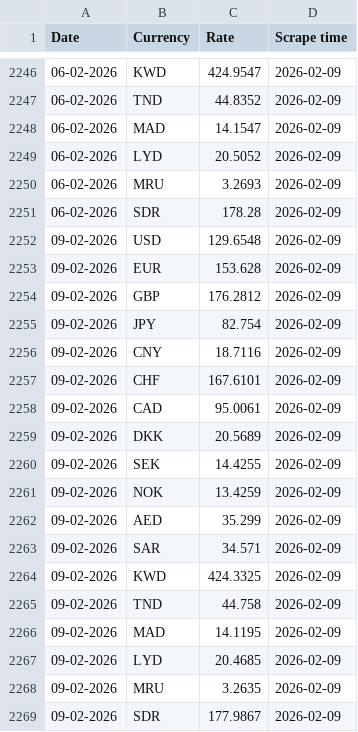
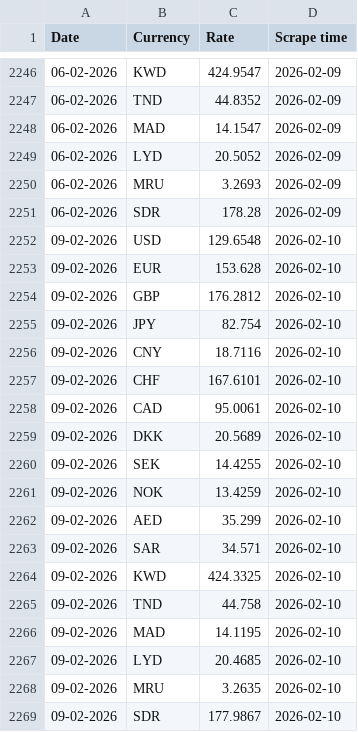
Before and after one commit to Imr-u/Afri_Rate, a CSV file: Scraper_&_datasets/Algeria_fx/Algeria_fx.csv, drawn as a sheet; only a part is shown, gaps mark what is left out.

```diff
--- a/Scraper_&_datasets/Algeria_fx/Algeria_fx.csv
+++ b/Scraper_&_datasets/Algeria_fx/Algeria_fx.csv
@@ -2251,19 +2251,19 @@ Date,Currency,Rate,Scrape time
 06-02-2026,SDR,178.28,2026-02-09
-09-02-2026,USD,129.6548,2026-02-09
-09-02-2026,EUR,153.628,2026-02-09
-09-02-2026,GBP,176.2812,2026-02-09
-09-02-2026,JPY,82.754,2026-02-09
-09-02-2026,CNY,18.7116,2026-02-09
-09-02-2026,CHF,167.6101,2026-02-09
-09-02-2026,CAD,95.0061,2026-02-09
-09-02-2026,DKK,20.5689,2026-02-09
-09-02-2026,SEK,14.4255,2026-02-09
-09-02-2026,NOK,13.4259,2026-02-09
-09-02-2026,AED,35.299,2026-02-09
-09-02-2026,SAR,34.571,2026-02-09
-09-02-2026,KWD,424.3325,2026-02-09
-09-02-2026,TND,44.758,2026-02-09
-09-02-2026,MAD,14.1195,2026-02-09
-09-02-2026,LYD,20.4685,2026-02-09
-09-02-2026,MRU,3.2635,2026-02-09
-09-02-2026,SDR,177.9867,2026-02-09
+09-02-2026,USD,129.6548,2026-02-10
+09-02-2026,EUR,153.628,2026-02-10
+09-02-2026,GBP,176.2812,2026-02-10
+09-02-2026,JPY,82.754,2026-02-10
+09-02-2026,CNY,18.7116,2026-02-10
+09-02-2026,CHF,167.6101,2026-02-10
+09-02-2026,CAD,95.0061,2026-02-10
+09-02-2026,DKK,20.5689,2026-02-10
+09-02-2026,SEK,14.4255,2026-02-10
+09-02-2026,NOK,13.4259,2026-02-10
+09-02-2026,AED,35.299,2026-02-10
+09-02-2026,SAR,34.571,2026-02-10
+09-02-2026,KWD,424.3325,2026-02-10
+09-02-2026,TND,44.758,2026-02-10
+09-02-2026,MAD,14.1195,2026-02-10
+09-02-2026,LYD,20.4685,2026-02-10
+09-02-2026,MRU,3.2635,2026-02-10
+09-02-2026,SDR,177.9867,2026-02-10
```
